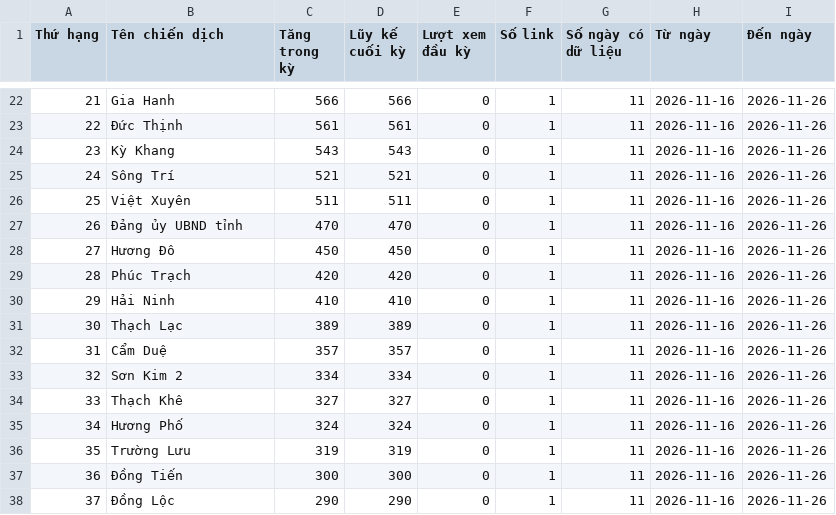
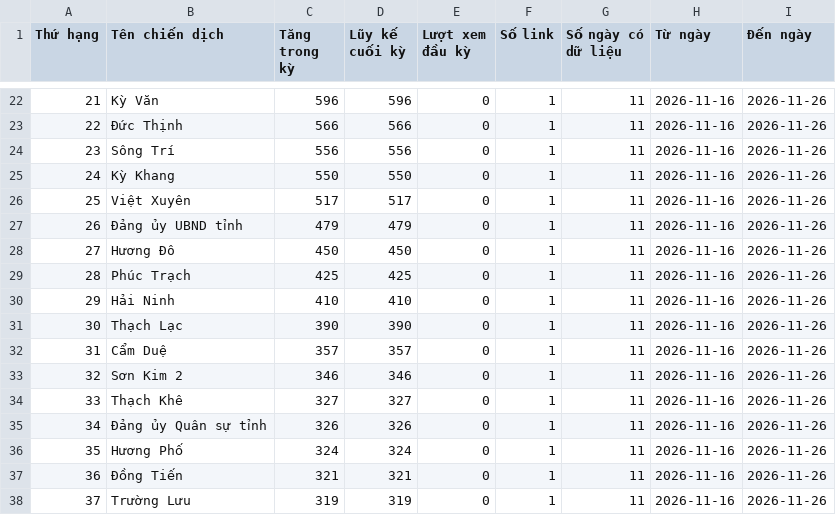
Before and after one commit to phuonglinh-ai/truyenthonghatinh, a CSV file: data.csv, drawn as a sheet; only a part is shown, gaps mark what is left out; the diff covers the shown part only.

```diff
--- a/data.csv
+++ b/data.csv
@@ -22,17 +22,17 @@
-21,Gia Hanh,566,566,0,1,11,2026-11-16,2026-11-26
-22,Đức Thịnh,561,561,0,1,11,2026-11-16,2026-11-26
-23,Kỳ Khang,543,543,0,1,11,2026-11-16,2026-11-26
-24,Sông Trí,521,521,0,1,11,2026-11-16,2026-11-26
-25,Việt Xuyên,511,511,0,1,11,2026-11-16,2026-11-26
-26,Đảng ủy UBND tỉnh,470,470,0,1,11,2026-11-16,2026-11-26
+21,Kỳ Văn,596,596,0,1,11,2026-11-16,2026-11-26
+22,Đức Thịnh,566,566,0,1,11,2026-11-16,2026-11-26
+23,Sông Trí,556,556,0,1,11,2026-11-16,2026-11-26
+24,Kỳ Khang,550,550,0,1,11,2026-11-16,2026-11-26
+25,Việt Xuyên,517,517,0,1,11,2026-11-16,2026-11-26
+26,Đảng ủy UBND tỉnh,479,479,0,1,11,2026-11-16,2026-11-26
 27,Hương Đô,450,450,0,1,11,2026-11-16,2026-11-26
-28,Phúc Trạch,420,420,0,1,11,2026-11-16,2026-11-26
+28,Phúc Trạch,425,425,0,1,11,2026-11-16,2026-11-26
 29,Hải Ninh,410,410,0,1,11,2026-11-16,2026-11-26
-30,Thạch Lạc,389,389,0,1,11,2026-11-16,2026-11-26
+30,Thạch Lạc,390,390,0,1,11,2026-11-16,2026-11-26
 31,Cẩm Duệ,357,357,0,1,11,2026-11-16,2026-11-26
-32,Sơn Kim 2,334,334,0,1,11,2026-11-16,2026-11-26
+32,Sơn Kim 2,346,346,0,1,11,2026-11-16,2026-11-26
 33,Thạch Khê,327,327,0,1,11,2026-11-16,2026-11-26
-34,Hương Phố,324,324,0,1,11,2026-11-16,2026-11-26
-35,Trường Lưu,319,319,0,1,11,2026-11-16,2026-11-26
-36,Đồng Tiến,300,300,0,1,11,2026-11-16,2026-11-26
-37,Đồng Lộc,290,290,0,1,11,2026-11-16,2026-11-26
+34,Đảng ủy Quân sự tỉnh,326,326,0,1,11,2026-11-16,2026-11-26
+35,Hương Phố,324,324,0,1,11,2026-11-16,2026-11-26
+36,Đồng Tiến,321,321,0,1,11,2026-11-16,2026-11-26
+37,Trường Lưu,319,319,0,1,11,2026-11-16,2026-11-26
```
Also changed, not shown: 74 edited cells elsewhere in this file.
